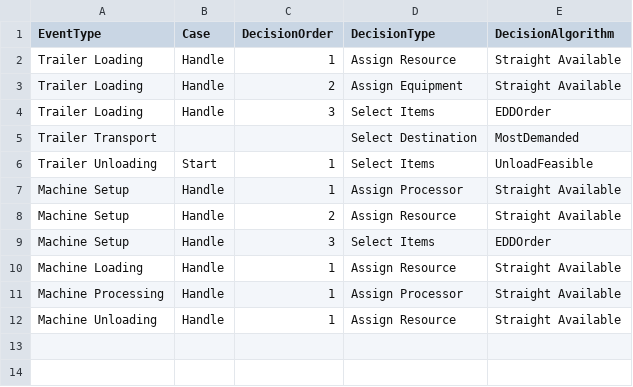
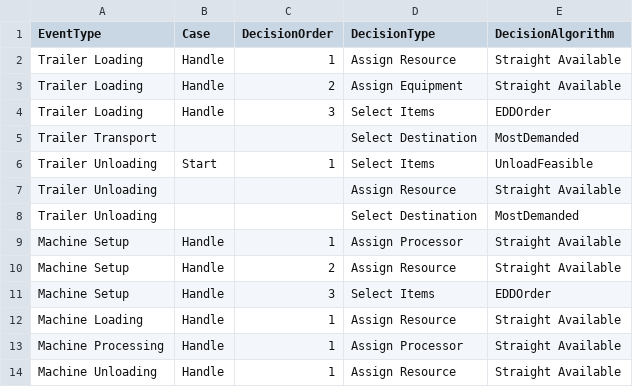
Before and after one commit to muratfirat78/ProductionPlanning, a CSV file: src/Production_Decisions.csv, drawn as a sheet.

Commit message:
Resource_IDs_inputfile

```diff
--- a/src/Production_Decisions.csv
+++ b/src/Production_Decisions.csv
@@ -6,2 +6,4 @@ Trailer Transport,,,Select Destination,MostDemanded
 Trailer Unloading,Start,1,Select Items,UnloadFeasible
+Trailer Unloading,,,Assign Resource,Straight Available
+Trailer Unloading,,,Select Destination,MostDemanded
 Machine Setup,Handle,1,Assign Processor,Straight Available
```
Also changed, not shown: src/Production_EventTypes.csv, 10 other files.
